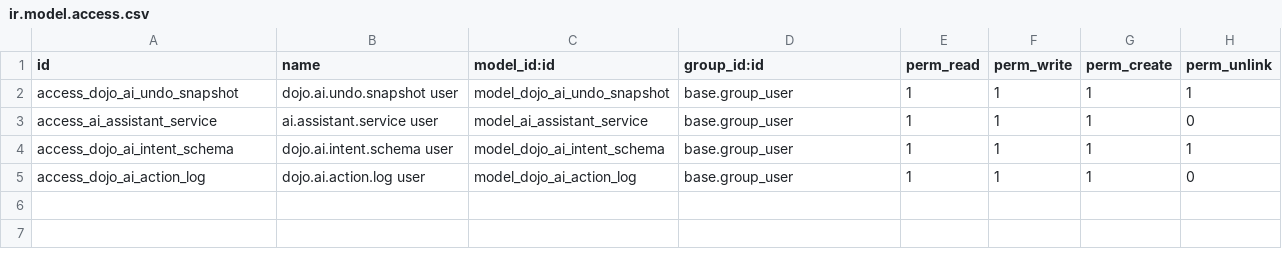
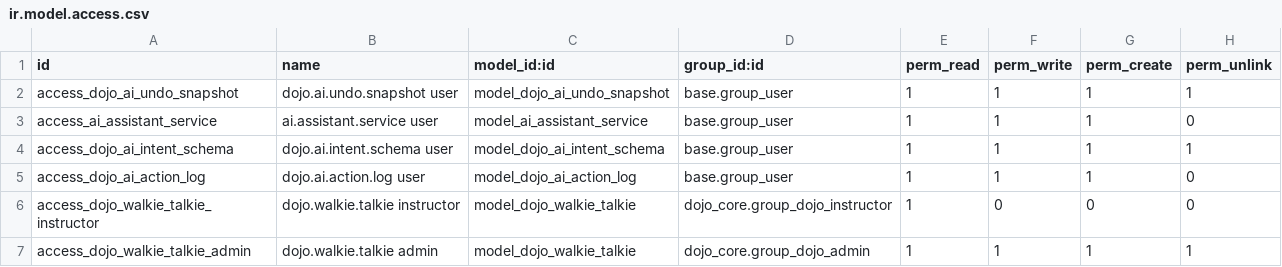
Before and after one commit to qwrbvrse1/dojong-odoo19, a CSV file: addons/dojo_assistant/security/ir.model.access.csv, drawn as a sheet.

Commit message:
feat: add standalone AI Walkie-Talkie application with push-to-talk functionality
- Implemented a new standalone SPA for the AI Walkie-Talkie, served at /walkie/<token>.
- Created a PIN authentication screen to validate user access.
- Developed the main Walkie-Talkie component with push-to-talk audio recording and processing.
- Integrated ElevenLabs STT for speech recognition and TTS for audio responses.
- Added confirmation prompts for AI actions with voice and button options.
- Established a context window to maintain conversation history.
- Included error handling and user feedback mechanisms throughout the application.

```diff
--- a/addons/dojo_assistant/security/ir.model.access.csv
+++ b/addons/dojo_assistant/security/ir.model.access.csv
@@ -5 +5,3 @@ access_dojo_ai_intent_schema,dojo.ai.intent.schema user,model_dojo_ai_intent_sch
 access_dojo_ai_action_log,dojo.ai.action.log user,model_dojo_ai_action_log,base.group_user,1,1,1,0
+access_dojo_walkie_talkie_instructor,dojo.walkie.talkie instructor,model_dojo_walkie_talkie,dojo_core.group_dojo_instructor,1,0,0,0
+access_dojo_walkie_talkie_admin,dojo.walkie.talkie admin,model_dojo_walkie_talkie,dojo_core.group_dojo_admin,1,1,1,1
```
Also changed, not shown: 22 other files.
